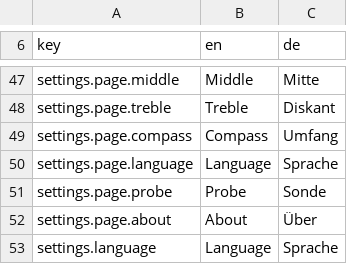
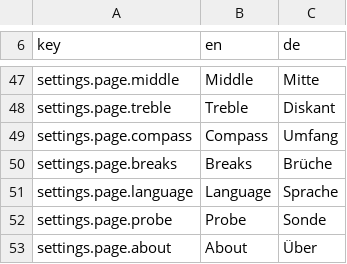
Before and after one commit to clavierhaus/clavier-tuner-foss, a TSV file: i18n/strings.tsv, drawn as a sheet; only a part is shown, gaps mark what is left out; the shorter side is filled out with more unchanged rows.

```diff
--- a/i18n/strings.tsv
+++ b/i18n/strings.tsv
@@ -49,2 +49,3 @@ settings.page.treble	Treble	Diskant
 settings.page.compass	Compass	Umfang
+settings.page.breaks	Breaks	Brüche
 settings.page.language	Language	Sprache
```
Also changed, not shown: 7 other files.
